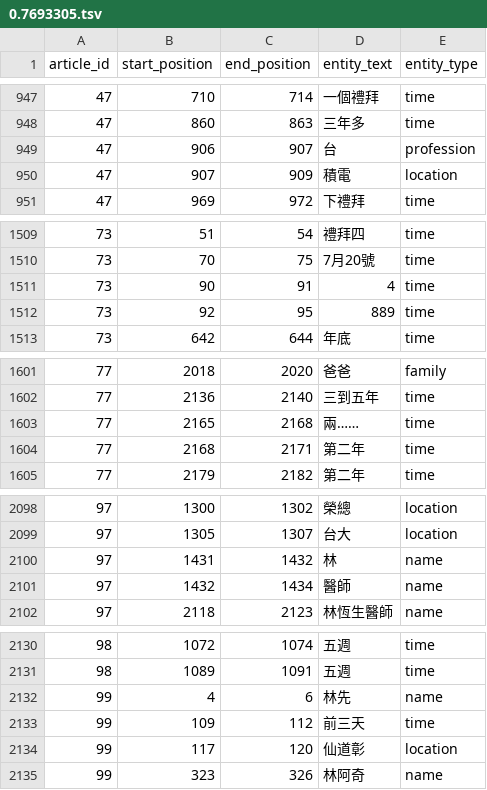
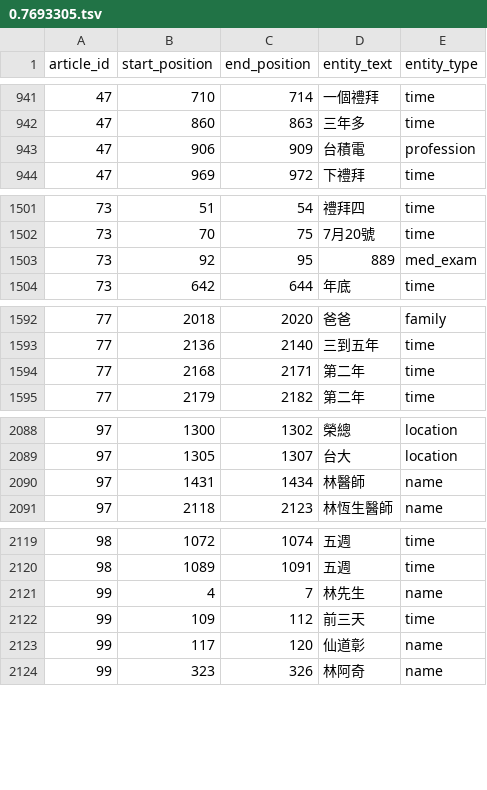
Before and after one commit to wtyo1768/aicup_ner, a TSV file: V1/0.7693305.tsv, drawn as a sheet; only a part is shown, gaps mark what is left out; the diff covers the shown part only.

```diff
--- a/V1/0.7693305.tsv
+++ b/V1/0.7693305.tsv
@@ -948,4 +942,3 @@ article_id	start_position	end_position	entity_text	entity_type
 47	860	863	三年多	time
-47	906	907	台	profession
-47	907	909	積電	location
+47	906	909	台積電	profession
 47	969	972	下禮拜	time
@@ -1510,4 +1502,3 @@ article_id	start_position	end_position	entity_text	entity_type
 73	70	75	7月20號	time
-73	90	91	4	time
-73	92	95	889	time
+73	92	95	889	med_exam
 73	642	644	年底	time
@@ -1602,3 +1593,2 @@ article_id	start_position	end_position	entity_text	entity_type
 77	2136	2140	三到五年	time
-77	2165	2168	兩……	time
 77	2168	2171	第二年	time
@@ -2099,4 +2089,3 @@ article_id	start_position	end_position	entity_text	entity_type
 97	1305	1307	台大	location
-97	1431	1432	林	name
-97	1432	1434	醫師	name
+97	1431	1434	林醫師	name
 97	2118	2123	林恆生醫師	name
@@ -2131,5 +2120,5 @@ article_id	start_position	end_position	entity_text	entity_type
 98	1089	1091	五週	time
-99	4	6	林先	name
+99	4	7	林先生	name
 99	109	112	前三天	time
-99	117	120	仙道彰	location
+99	117	120	仙道彰	name
 99	323	326	林阿奇	name
```
Also changed, not shown: 10 removed rows and 15 edited cells elsewhere in this file, 17 other files.
